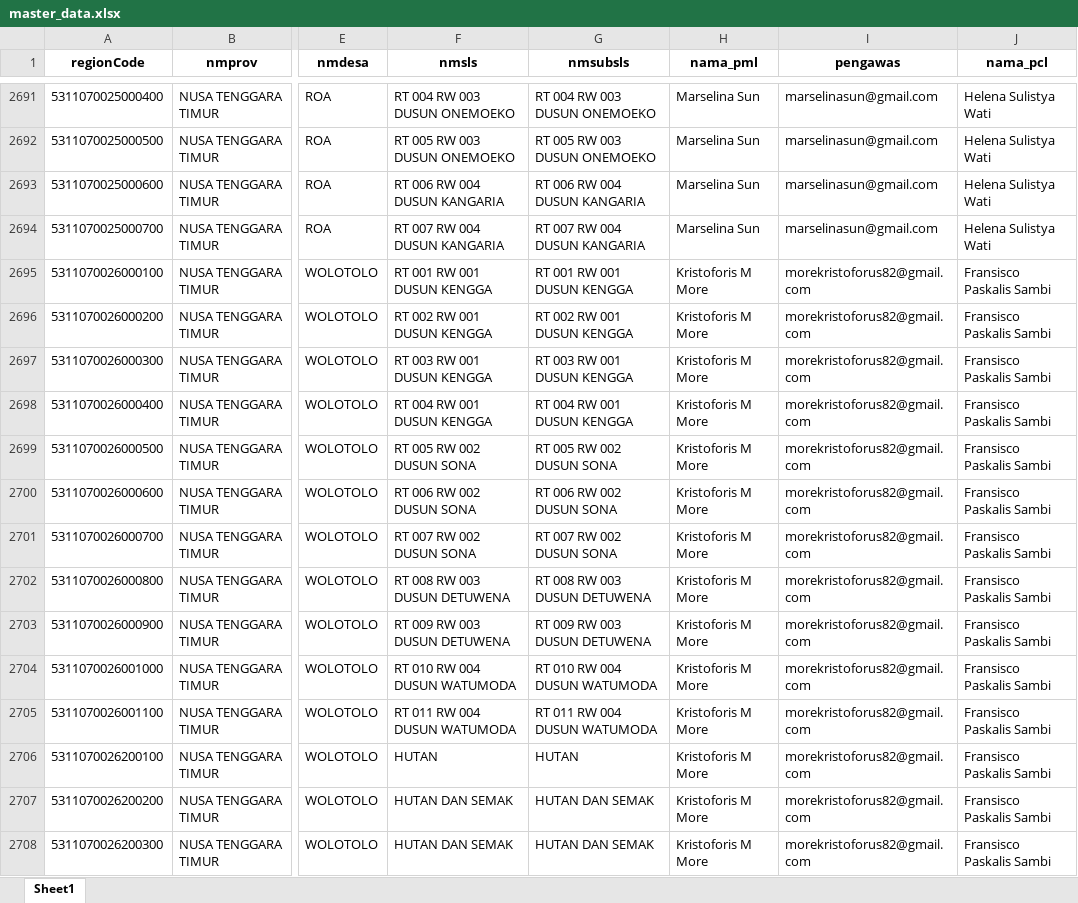
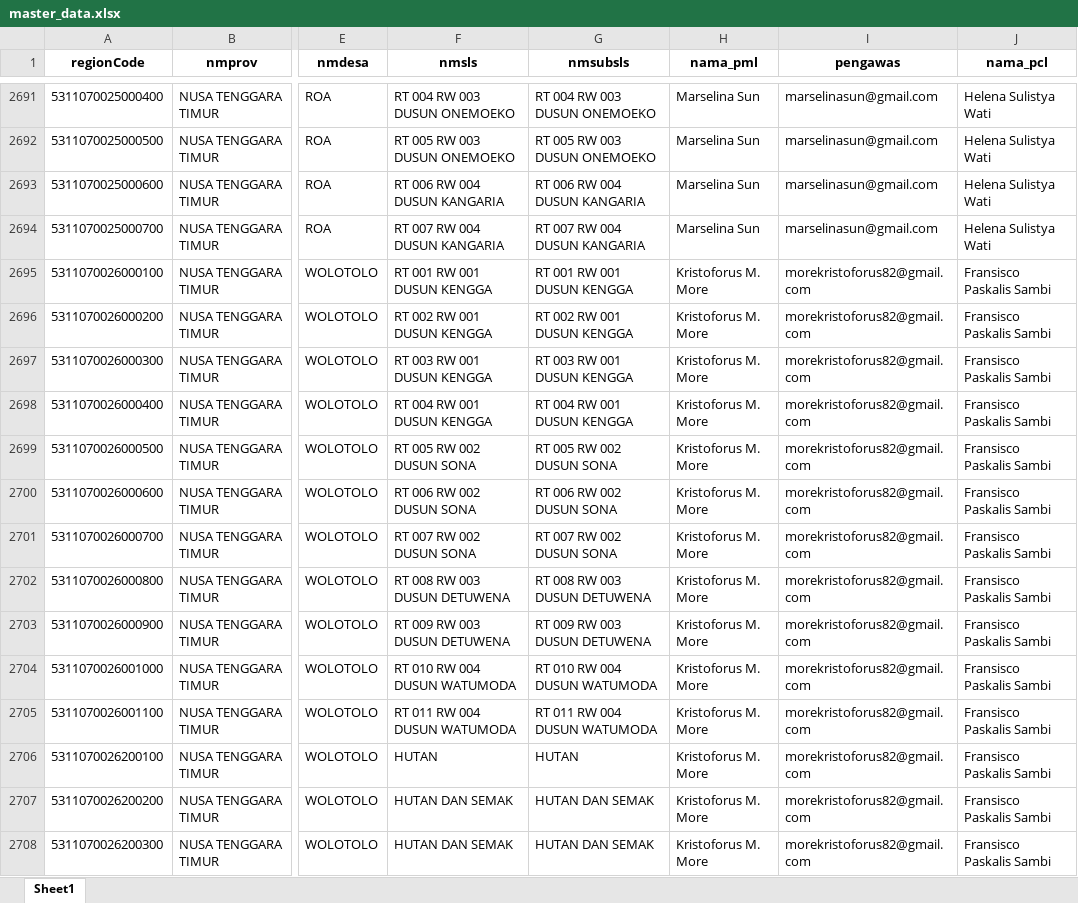
Before and after one commit to andrewmarulitua/monitoring-se2026, an Excel workbook: data/master_data.xlsx, sheet Sheet1, drawn as a sheet; only a part is shown, gaps mark what is left out; values as stored, in another font and other column widths than the file's, no borders; the diff covers the shown part only; the diff names each change by its address in the sheet, - before the commit and + after, or states it on an @@ line.

Commit message:
update

```diff
--- a/data/master_data.xlsx (sheet Sheet1)
+++ b/data/master_data.xlsx (sheet Sheet1)
-H2695:H2708 (nama_pml): Kristoforis M More
+H2695:H2708 (nama_pml): Kristoforus M. More
```
Also changed, not shown: 35 edited cells elsewhere in this sheet.
